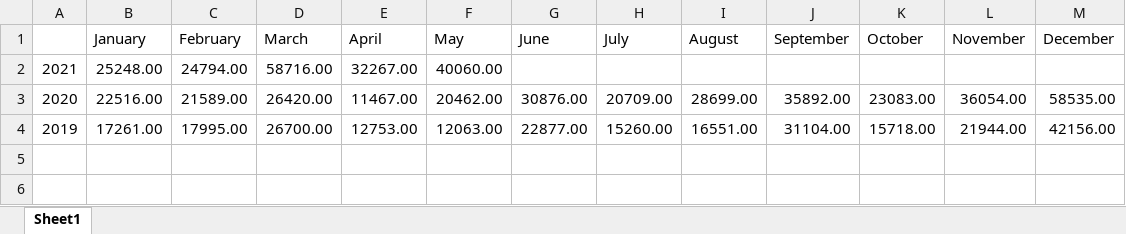
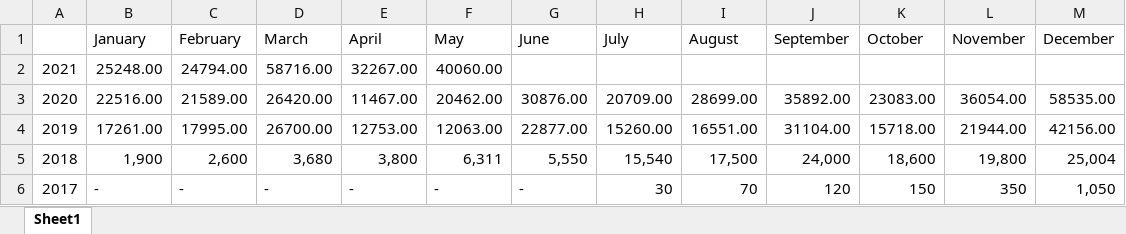
Before and after one commit to thebrowniceman/mobility-markets.github.io, an Excel workbook: Dataset/Segment/dataset_dsegment_tesla.xlsx, sheet Sheet1, drawn as a sheet; values as stored, in another font and other column widths than the file's, no borders; the diff names each change by its address in the sheet, - before the commit and + after, or states it on an @@ line.

Commit message:
Add files via upload

```diff
--- a/Dataset/Segment/dataset_dsegment_tesla.xlsx (sheet Sheet1)
+++ b/Dataset/Segment/dataset_dsegment_tesla.xlsx (sheet Sheet1)
+row 5: 2018 | 1,900 | 2,600 | 3,680 | 3,800 | 6,311 | 5,550 | 15,540 | 17,500 | 24,000 | 18,600 | 19,800 | 25,004
+row 6: 2017 | - | - | - | - | - | - | 30 | 70 | 120 | 150 | 350 | 1,050
```
